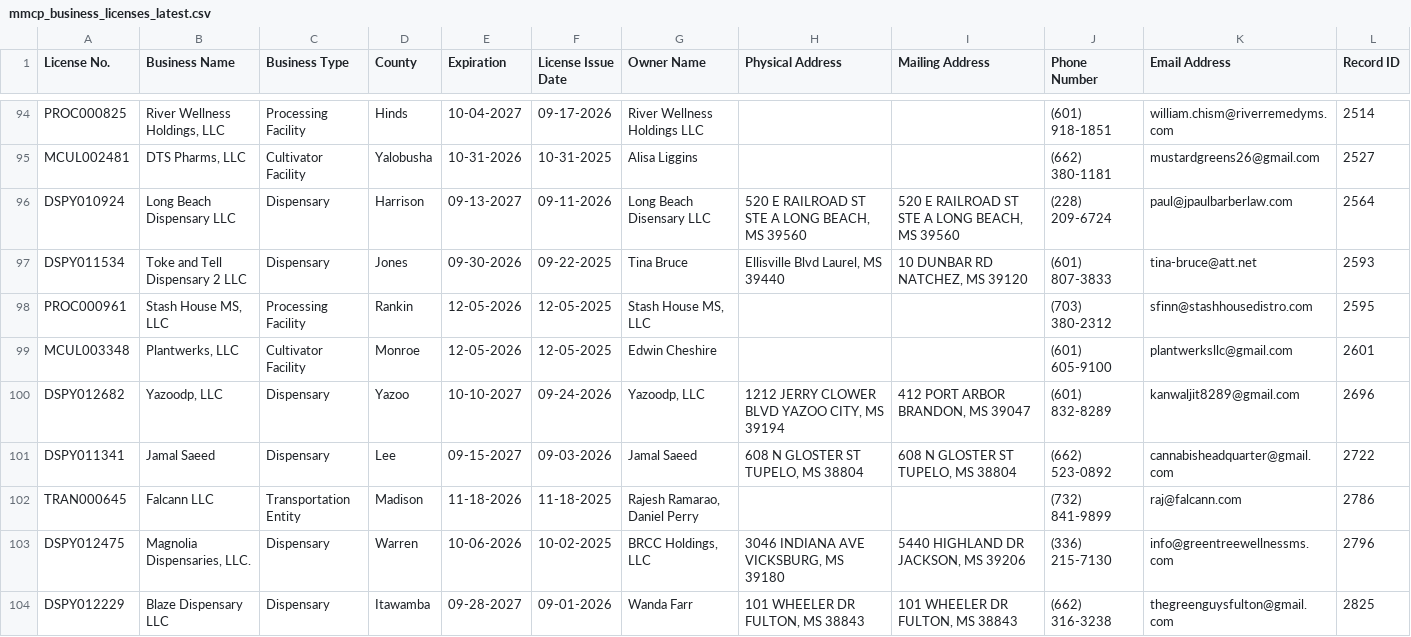
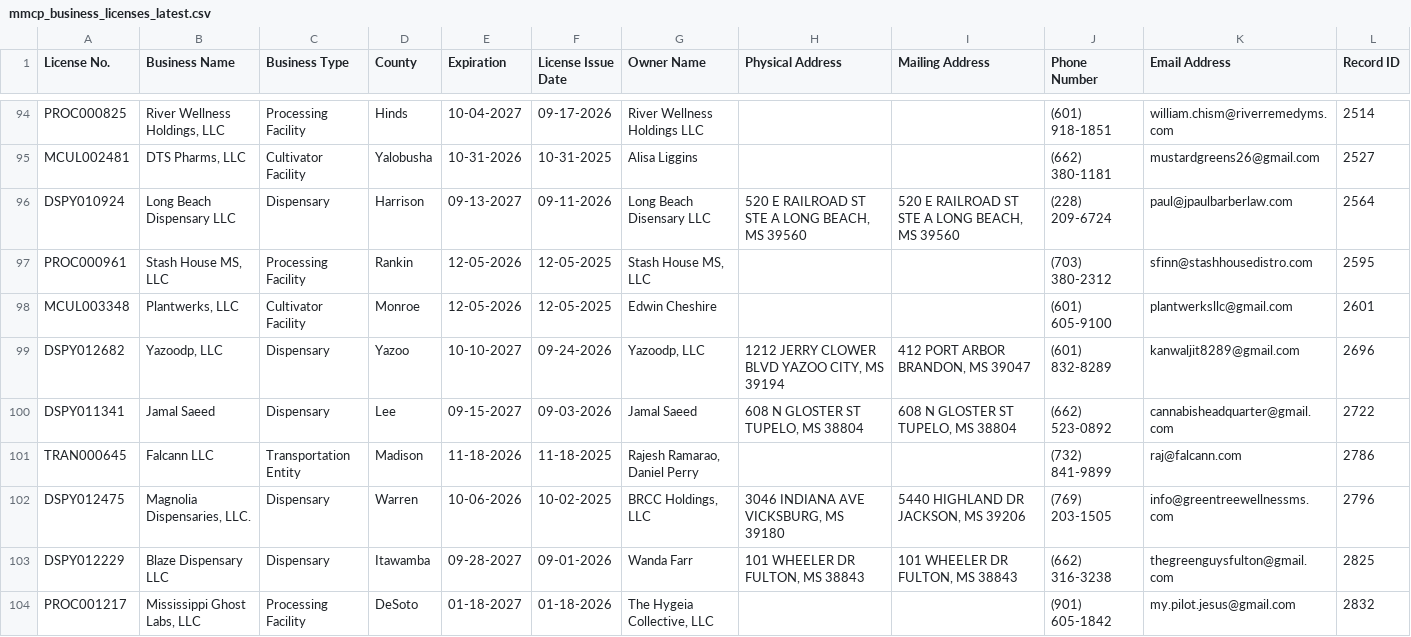
Before and after one commit to Booman008/3ma-legislative-map, a CSV file: CSV Imports/mmcp_business_licenses_latest.csv, drawn as a sheet; only a part is shown, gaps mark what is left out; the shorter side is filled out with more unchanged rows.

```diff
--- a/CSV Imports/mmcp_business_licenses_latest.csv
+++ b/CSV Imports/mmcp_business_licenses_latest.csv
@@ -96,3 +96,2 @@
 "DSPY010924","Long Beach Dispensary LLC","Dispensary","Harrison","09-13-2027","09-11-2026","Long Beach Disensary LLC","520 E RAILROAD ST STE A LONG BEACH, MS 39560","520 E RAILROAD ST STE A LONG BEACH, MS 39560","(228) 209-6724","paul@jpaulbarberlaw.com","2564"
-"DSPY011534","Toke and Tell Dispensary 2 LLC","Dispensary","Jones","09-30-2026","09-22-2025","Tina Bruce","Ellisville Blvd Laurel, MS 39440","10 DUNBAR RD NATCHEZ, MS 39120","(601) 807-3833","tina-bruce@att.net","2593"
 "PROC000961","Stash House MS, LLC","Processing Facility","Rankin","12-05-2026","12-05-2025","Stash House MS, LLC","","","(703) 380-2312","sfinn@stashhousedistro.com","2595"
@@ -102,3 +101,3 @@
 "TRAN000645","Falcann LLC","Transportation Entity","Madison","11-18-2026","11-18-2025","Rajesh Ramarao, Daniel Perry","","","(732) 841-9899","raj@falcann.com","2786"
-"DSPY012475","Magnolia Dispensaries, LLC.","Dispensary","Warren","10-06-2026","10-02-2025","BRCC Holdings, LLC","3046 INDIANA AVE VICKSBURG, MS 39180","5440 HIGHLAND DR JACKSON, MS 39206","(336) 215-7130","info@greentreewellnessms.com","2796"
+"DSPY012475","Magnolia Dispensaries, LLC.","Dispensary","Warren","10-06-2026","10-02-2025","BRCC Holdings, LLC","3046 INDIANA AVE VICKSBURG, MS 39180","5440 HIGHLAND DR JACKSON, MS 39206","(769) 203-1505","info@greentreewellnessms.com","2796"
 "DSPY012229","Blaze Dispensary LLC","Dispensary","Itawamba","09-28-2027","09-01-2026","Wanda Farr","101 WHEELER DR FULTON, MS 38843","101 WHEELER DR FULTON, MS 38843","(662) 316-3238","thegreenguysfulton@gmail.com","2825"
```
Also changed, not shown: CSV Imports/mmcp_county_metrics_latest.csv, 4 other files.
